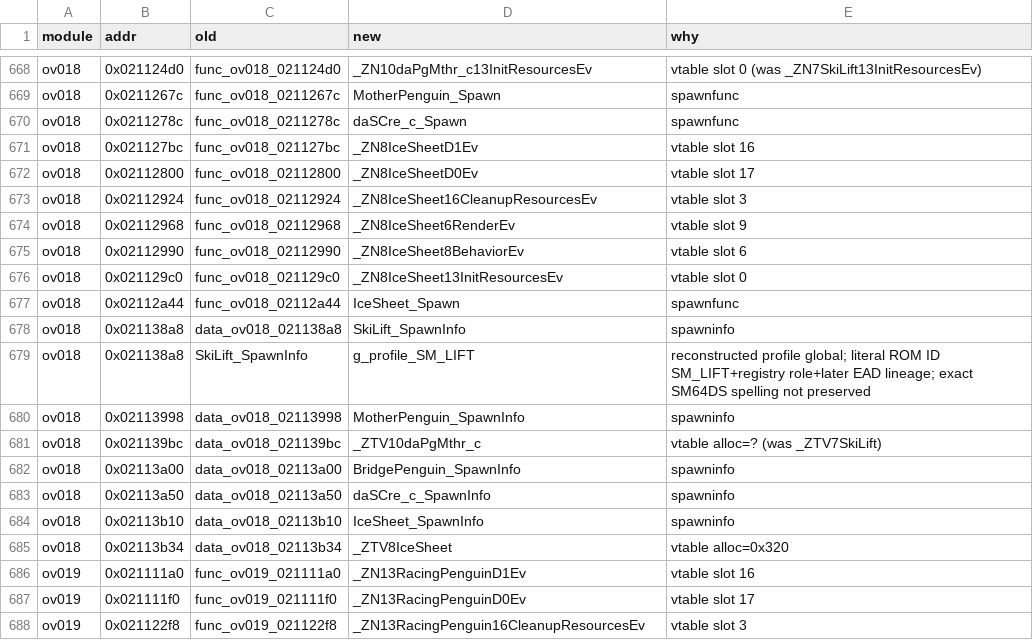
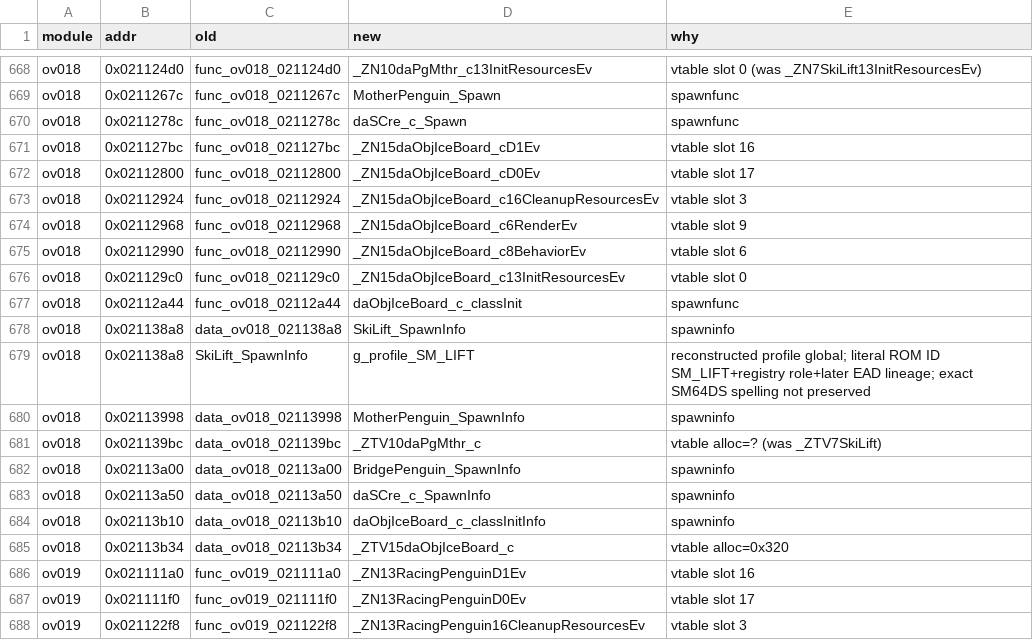
Before and after one commit to AdrianBros/sm64ds-decomp, a TSV file: symbols/actor_renames.tsv, drawn as a sheet; only a part is shown, gaps mark what is left out.

```diff
--- a/symbols/actor_renames.tsv
+++ b/symbols/actor_renames.tsv
@@ -670,9 +670,9 @@ ov018	0x0211267c	func_ov018_0211267c	MotherPenguin_Spawn	spawnfunc
 ov018	0x0211278c	func_ov018_0211278c	daSCre_c_Spawn	spawnfunc
-ov018	0x021127bc	func_ov018_021127bc	_ZN8IceSheetD1Ev	vtable slot 16
-ov018	0x02112800	func_ov018_02112800	_ZN8IceSheetD0Ev	vtable slot 17
-ov018	0x02112924	func_ov018_02112924	_ZN8IceSheet16CleanupResourcesEv	vtable slot 3
-ov018	0x02112968	func_ov018_02112968	_ZN8IceSheet6RenderEv	vtable slot 9
-ov018	0x02112990	func_ov018_02112990	_ZN8IceSheet8BehaviorEv	vtable slot 6
-ov018	0x021129c0	func_ov018_021129c0	_ZN8IceSheet13InitResourcesEv	vtable slot 0
-ov018	0x02112a44	func_ov018_02112a44	IceSheet_Spawn	spawnfunc
+ov018	0x021127bc	func_ov018_021127bc	_ZN15daObjIceBoard_cD1Ev	vtable slot 16
+ov018	0x02112800	func_ov018_02112800	_ZN15daObjIceBoard_cD0Ev	vtable slot 17
+ov018	0x02112924	func_ov018_02112924	_ZN15daObjIceBoard_c16CleanupResourcesEv	vtable slot 3
+ov018	0x02112968	func_ov018_02112968	_ZN15daObjIceBoard_c6RenderEv	vtable slot 9
+ov018	0x02112990	func_ov018_02112990	_ZN15daObjIceBoard_c8BehaviorEv	vtable slot 6
+ov018	0x021129c0	func_ov018_021129c0	_ZN15daObjIceBoard_c13InitResourcesEv	vtable slot 0
+ov018	0x02112a44	func_ov018_02112a44	daObjIceBoard_c_classInit	spawnfunc
 ov018	0x021138a8	data_ov018_021138a8	SkiLift_SpawnInfo	spawninfo
@@ -683,4 +683,4 @@ ov018	0x02113a00	data_ov018_02113a00	BridgePenguin_SpawnInfo	spawninfo
 ov018	0x02113a50	data_ov018_02113a50	daSCre_c_SpawnInfo	spawninfo
-ov018	0x02113b10	data_ov018_02113b10	IceSheet_SpawnInfo	spawninfo
-ov018	0x02113b34	data_ov018_02113b34	_ZTV8IceSheet	vtable alloc=0x320
+ov018	0x02113b10	data_ov018_02113b10	daObjIceBoard_c_classInitInfo	spawninfo
+ov018	0x02113b34	data_ov018_02113b34	_ZTV15daObjIceBoard_c	vtable alloc=0x320
 ov019	0x021111a0	func_ov019_021111a0	_ZN13RacingPenguinD1Ev	vtable slot 16
```
Also changed, not shown: notes/data/c-cpp-classification.tsv, symbols/profile_reconstruction_registry.tsv, 24 other files.
